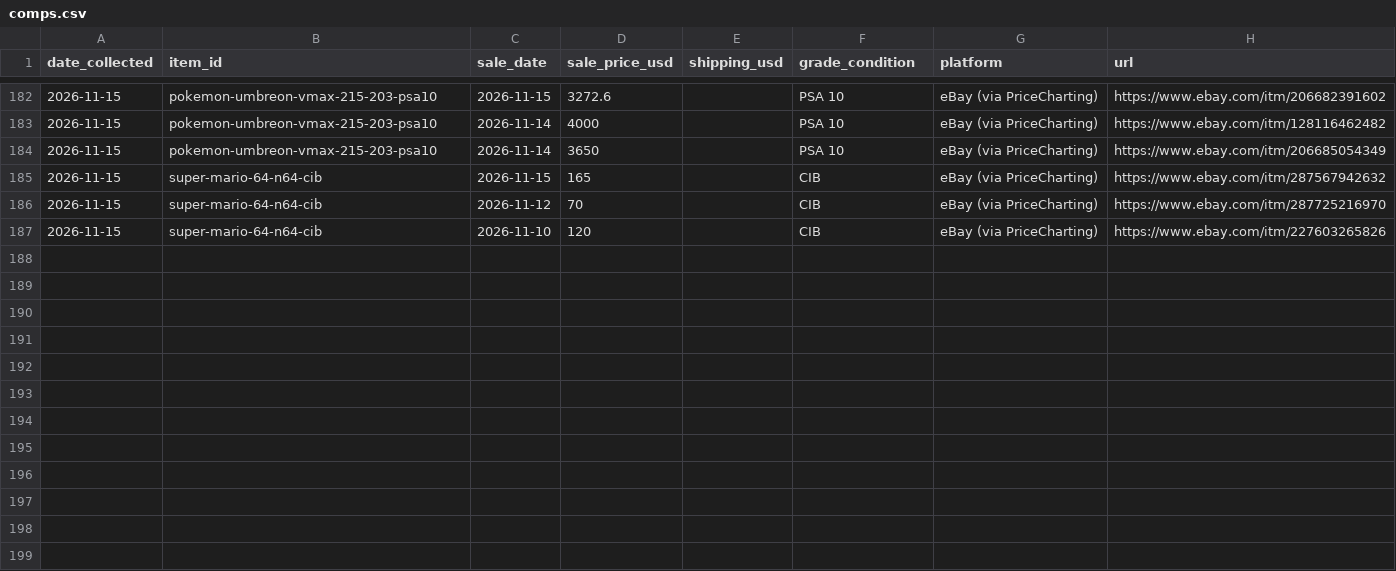
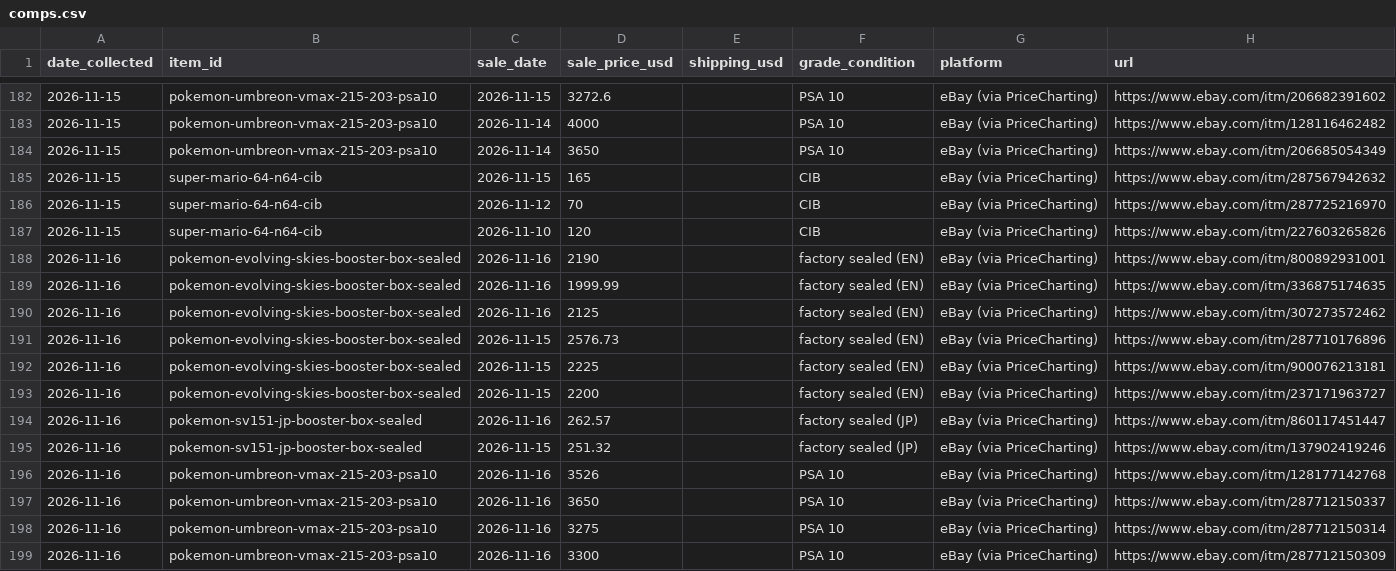
Before and after one commit to 7324136828/market_watcher, a CSV file: data/comps.csv, drawn as a sheet; only a part is shown, gaps mark what is left out; the diff covers the shown part only; the diff names each change by its address in the sheet, - before the commit and + after, or states it on an @@ line.

```diff
--- a/data/comps.csv
+++ b/data/comps.csv
+row 188: 2026-11-16 | pokemon-evolving-skies-booster-box-sealed | 2026-11-16 | 2190 |  | factory sealed (EN) | eBay (via PriceCharting) | https://www.ebay.com/itm/800892931001
+row 189: 2026-11-16 | pokemon-evolving-skies-booster-box-sealed | 2026-11-16 | 1999.99 |  | factory sealed (EN) | eBay (via PriceCharting) | https://www.ebay.com/itm/336875174635
+row 190: 2026-11-16 | pokemon-evolving-skies-booster-box-sealed | 2026-11-16 | 2125 |  | factory sealed (EN) | eBay (via PriceCharting) | https://www.ebay.com/itm/307273572462
+row 191: 2026-11-16 | pokemon-evolving-skies-booster-box-sealed | 2026-11-15 | 2576.73 |  | factory sealed (EN) | eBay (via PriceCharting) | https://www.ebay.com/itm/287710176896
+row 192: 2026-11-16 | pokemon-evolving-skies-booster-box-sealed | 2026-11-15 | 2225 |  | factory sealed (EN) | eBay (via PriceCharting) | https://www.ebay.com/itm/900076213181
+row 193: 2026-11-16 | pokemon-evolving-skies-booster-box-sealed | 2026-11-15 | 2200 |  | factory sealed (EN) | eBay (via PriceCharting) | https://www.ebay.com/itm/237171963727
+row 194: 2026-11-16 | pokemon-sv151-jp-booster-box-sealed | 2026-11-16 | 262.57 |  | factory sealed (JP) | eBay (via PriceCharting) | https://www.ebay.com/itm/860117451447
+row 195: 2026-11-16 | pokemon-sv151-jp-booster-box-sealed | 2026-11-15 | 251.32 |  | factory sealed (JP) | eBay (via PriceCharting) | https://www.ebay.com/itm/137902419246
+row 196: 2026-11-16 | pokemon-umbreon-vmax-215-203-psa10 | 2026-11-16 | 3526 |  | PSA 10 | eBay (via PriceCharting) | https://www.ebay.com/itm/128177142768
+row 197: 2026-11-16 | pokemon-umbreon-vmax-215-203-psa10 | 2026-11-16 | 3650 |  | PSA 10 | eBay (via PriceCharting) | https://www.ebay.com/itm/287712150337
+row 198: 2026-11-16 | pokemon-umbreon-vmax-215-203-psa10 | 2026-11-16 | 3275 |  | PSA 10 | eBay (via PriceCharting) | https://www.ebay.com/itm/287712150314
+row 199: 2026-11-16 | pokemon-umbreon-vmax-215-203-psa10 | 2026-11-16 | 3300 |  | PSA 10 | eBay (via PriceCharting) | https://www.ebay.com/itm/287712150309
```
Also changed, not shown: 11 added rows elsewhere in this file, data/asset_class_alerts.csv, data/asset_class_summary.csv, 26 other files.
